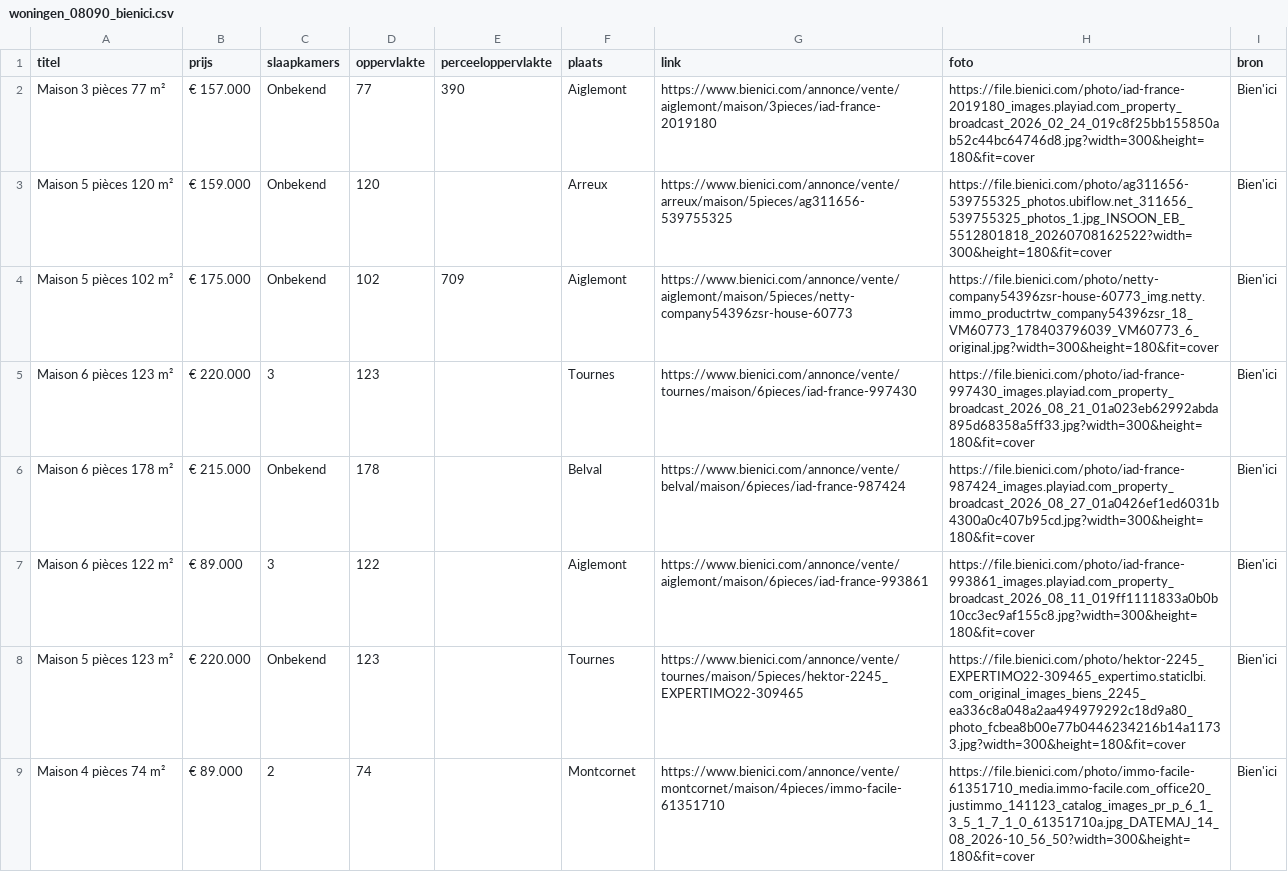
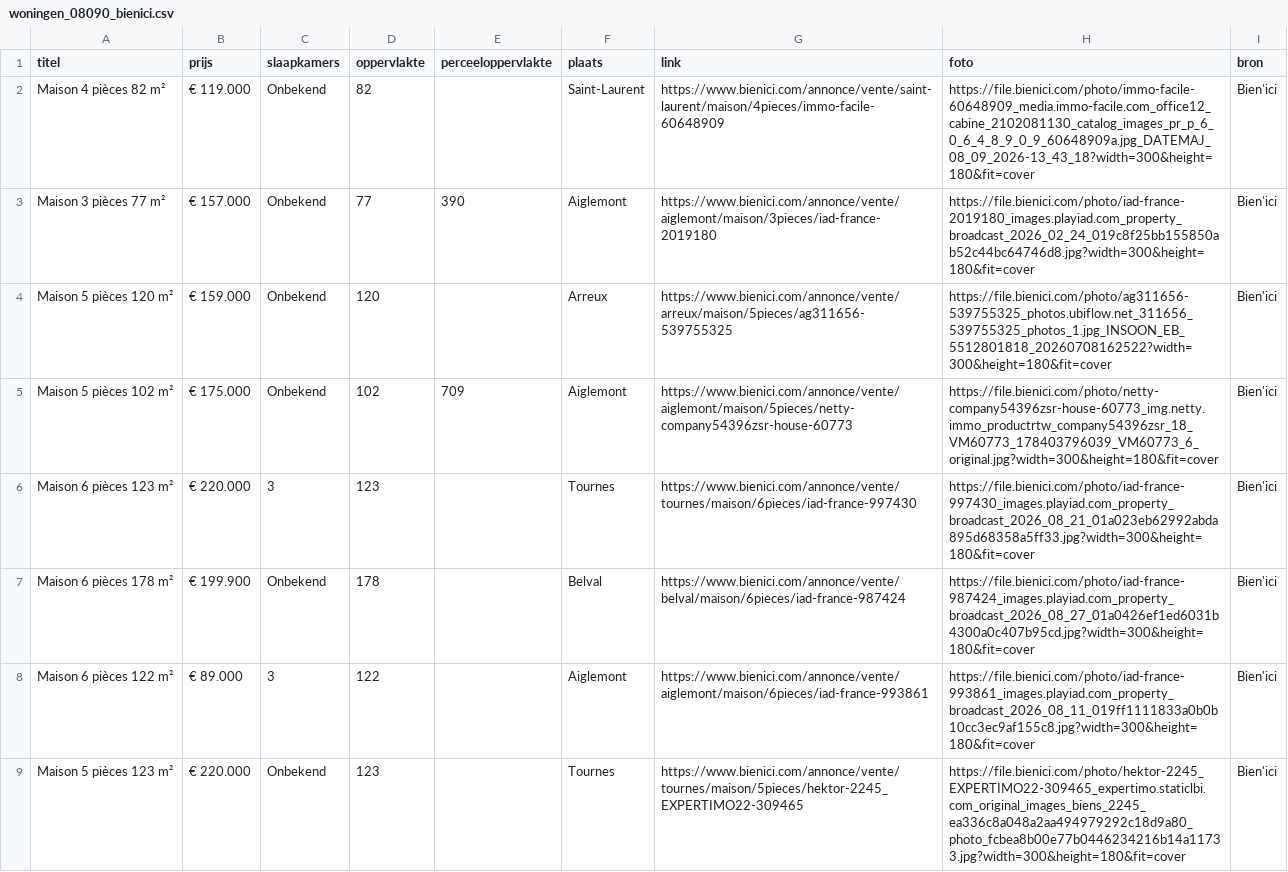
Before and after one commit to janvijverberg918/Huizenzoeker-Frankrijk, a CSV file: woningen_08090_bienici.csv, drawn as a sheet; only a part is shown; the shorter side is filled out with more unchanged rows.

```diff
--- a/woningen_08090_bienici.csv
+++ b/woningen_08090_bienici.csv
@@ -1,2 +1,3 @@
 titel,prijs,slaapkamers,oppervlakte,perceeloppervlakte,plaats,link,foto,bron
+Maison 4 pièces 82 m²,€ 119.000,Onbekend,82,,Saint-Laurent,https://www.bienici.com/annonce/vente/saint-laurent/maison/4pieces/immo-facile-60648909,https://file.bienici.com/photo/immo-facile-60648909_media.immo-facile.com_office12_cabine_2102081130_catalog_images_pr_p_6_0_6_4_8_9_0_9_60648909a.jpg_DATEMAJ_08_09_2026-13_43_18?width=300&height=180&fit=cover,Bien'ici
 Maison 3 pièces 77 m²,€ 157.000,Onbekend,77,390,Aiglemont,https://www.bienici.com/annonce/vente/aiglemont/maison/3pieces/iad-france-2019180,https://file.bienici.com/photo/iad-france-2019180_images.playiad.com_property_broadcast_2026_02_24_019c8f25bb155850ab52c44bc64746d8.jpg?width=300&height=180&fit=cover,Bien'ici
@@ -5,3 +6,3 @@ Maison 5 pièces 102 m²,€ 175.000,Onbekend,102,709,Aiglemont,https://www.bien
 Maison 6 pièces 123 m²,€ 220.000,3,123,,Tournes,https://www.bienici.com/annonce/vente/tournes/maison/6pieces/iad-france-997430,https://file.bienici.com/photo/iad-france-997430_images.playiad.com_property_broadcast_2026_08_21_01a023eb62992abda895d68358a5ff33.jpg?width=300&height=180&fit=cover,Bien'ici
-Maison 6 pièces 178 m²,€ 215.000,Onbekend,178,,Belval,https://www.bienici.com/annonce/vente/belval/maison/6pieces/iad-france-987424,https://file.bienici.com/photo/iad-france-987424_images.playiad.com_property_broadcast_2026_08_27_01a0426ef1ed6031b4300a0c407b95cd.jpg?width=300&height=180&fit=cover,Bien'ici
+Maison 6 pièces 178 m²,€ 199.900,Onbekend,178,,Belval,https://www.bienici.com/annonce/vente/belval/maison/6pieces/iad-france-987424,https://file.bienici.com/photo/iad-france-987424_images.playiad.com_property_broadcast_2026_08_27_01a0426ef1ed6031b4300a0c407b95cd.jpg?width=300&height=180&fit=cover,Bien'ici
 Maison 6 pièces 122 m²,€ 89.000,3,122,,Aiglemont,https://www.bienici.com/annonce/vente/aiglemont/maison/6pieces/iad-france-993861,https://file.bienici.com/photo/iad-france-993861_images.playiad.com_property_broadcast_2026_08_11_019ff1111833a0b0b10cc3ec9af155c8.jpg?width=300&height=180&fit=cover,Bien'ici
```
Also changed, not shown: woningen_08000_bienici.csv, woningen_08110_bienici.csv, 5 other files.
